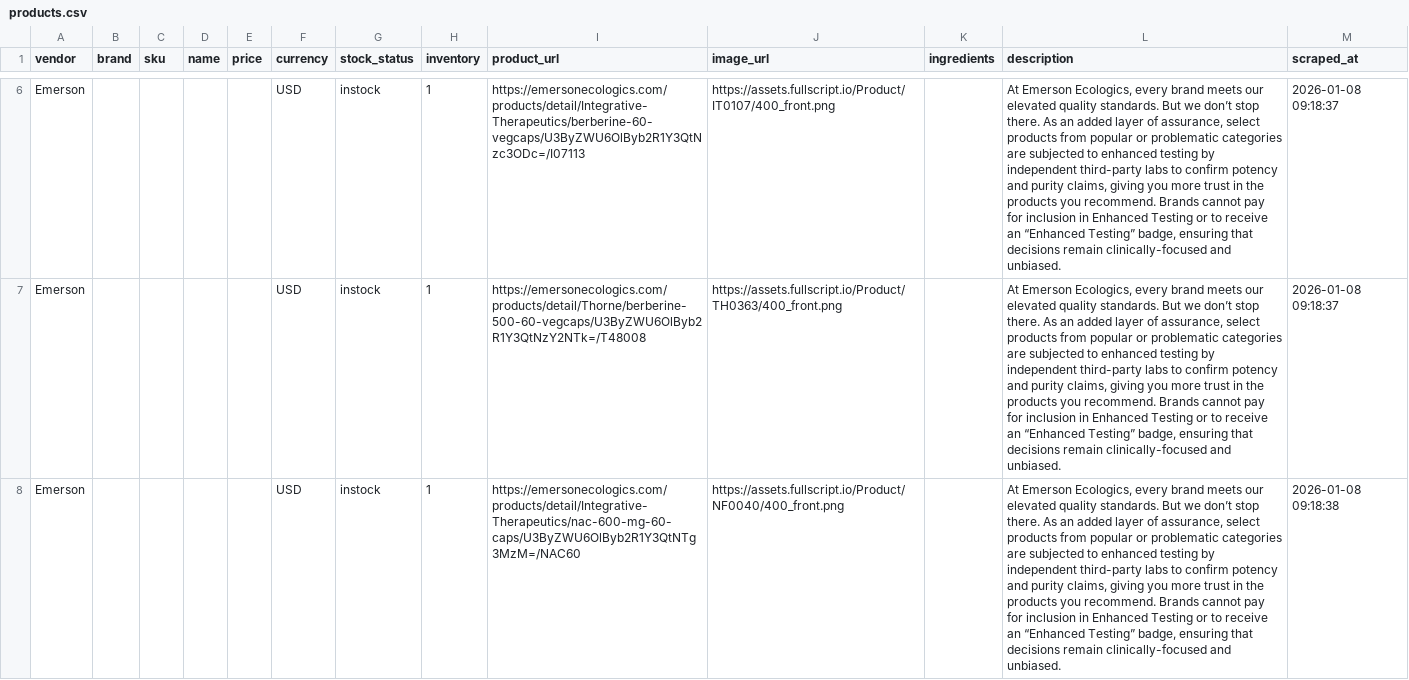
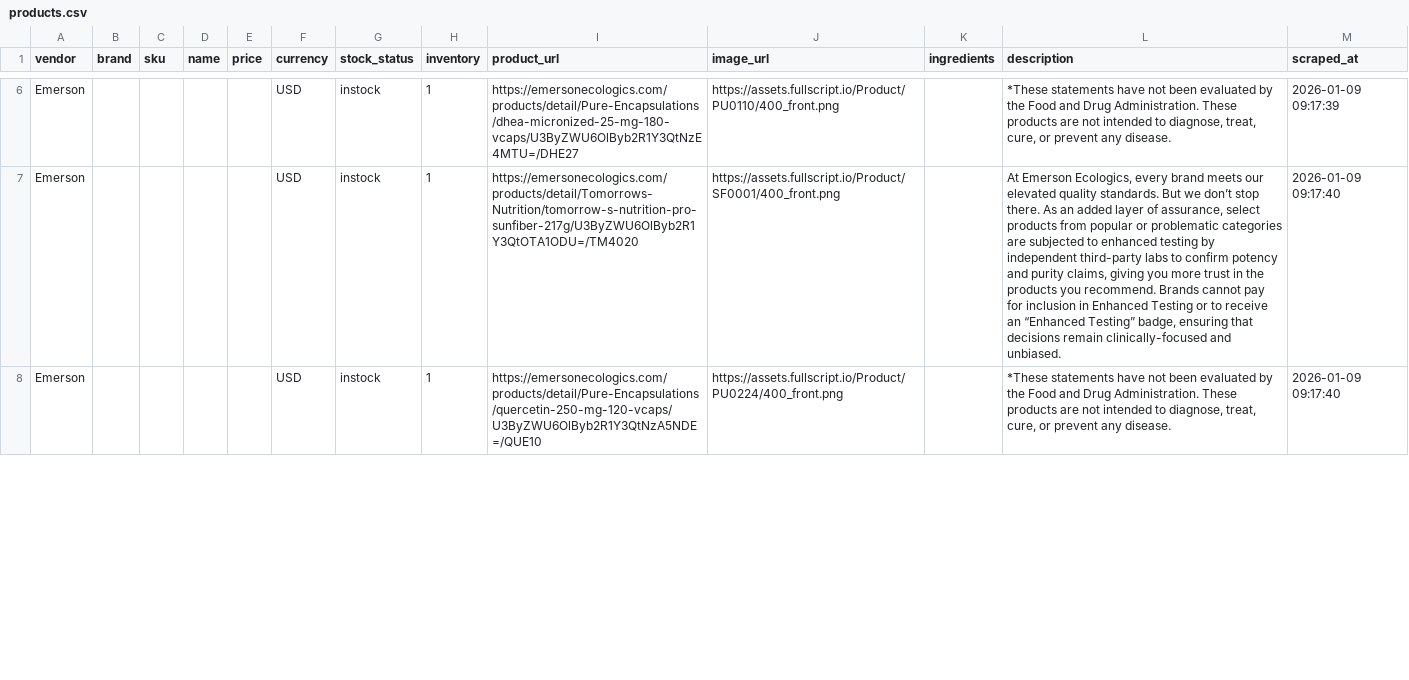
Before and after one commit to remystrong7/supplefind-imports, a CSV file: products.csv, drawn as a sheet; only a part is shown, gaps mark what is left out; the diff covers the shown part only; the diff names each change by its address in the sheet, - before the commit and + after, or states it on an @@ line.

```diff
--- a/products.csv
+++ b/products.csv
-I6 (product_url): https://emersonecologics.com/products/detail/Integrative-Therapeutics/berberine-60-vegcaps/U3ByZWU6OlByb2R1Y3QtNzc3ODc=/I07113
+I6 (product_url): https://emersonecologics.com/products/detail/Pure-Encapsulations/dhea-micronized-25-mg-180-vcaps/U3ByZWU6OlByb2R1Y3QtNzE4MTU=/DHE27
-J6 (image_url): https://assets.fullscript.io/Product/IT0107/400_front.png
+J6 (image_url): https://assets.fullscript.io/Product/PU0110/400_front.png
-L6 (description): At Emerson Ecologics, every brand meets our elevated quality standards. But we don’t stop there. As an added layer of assurance, select products from popular or problematic categories are subjected to enhanced testing by independent third-party labs to confirm potency and purity claims, giving you more trust in the products you recommend. Brands cannot pay for inclusion in Enhanced Testing or to receive an “Enhanced Testing” badge, ensuring that decisions remain clinically-focused and unbiased.
+L6 (description): *These statements have not been evaluated by the Food and Drug Administration. These products are not intended to diagnose, treat, cure, or prevent any disease.
-M6 (scraped_at): 2026-01-08 09:18:37
+M6 (scraped_at): 2026-01-09 09:17:39
-I7 (product_url): https://emersonecologics.com/products/detail/Thorne/berberine-500-60-vegcaps/U3ByZWU6OlByb2R1Y3QtNzY2NTk=/T48008
+I7 (product_url): https://emersonecologics.com/products/detail/Tomorrows-Nutrition/tomorrow-s-nutrition-pro-sunfiber-217g/U3ByZWU6OlByb2R1Y3QtOTA1ODU=/TM4020
-J7 (image_url): https://assets.fullscript.io/Product/TH0363/400_front.png
+J7 (image_url): https://assets.fullscript.io/Product/SF0001/400_front.png
-M7 (scraped_at): 2026-01-08 09:18:37
+M7 (scraped_at): 2026-01-09 09:17:40
-I8 (product_url): https://emersonecologics.com/products/detail/Integrative-Therapeutics/nac-600-mg-60-caps/U3ByZWU6OlByb2R1Y3QtNTg3MzM=/NAC60
+I8 (product_url): https://emersonecologics.com/products/detail/Pure-Encapsulations/quercetin-250-mg-120-vcaps/U3ByZWU6OlByb2R1Y3QtNzA5NDE=/QUE10
-J8 (image_url): https://assets.fullscript.io/Product/NF0040/400_front.png
+J8 (image_url): https://assets.fullscript.io/Product/PU0224/400_front.png
-L8 (description): At Emerson Ecologics, every brand meets our elevated quality standards. But we don’t stop there. As an added layer of assurance, select products from popular or problematic categories are subjected to enhanced testing by independent third-party labs to confirm potency and purity claims, giving you more trust in the products you recommend. Brands cannot pay for inclusion in Enhanced Testing or to receive an “Enhanced Testing” badge, ensuring that decisions remain clinically-focused and unbiased.
+L8 (description): *These statements have not been evaluated by the Food and Drug Administration. These products are not intended to diagnose, treat, cure, or prevent any disease.
-M8 (scraped_at): 2026-01-08 09:18:38
+M8 (scraped_at): 2026-01-09 09:17:40
```
Also changed, not shown: 5 added rows, 1 removed row and 116 edited cells elsewhere in this file.
